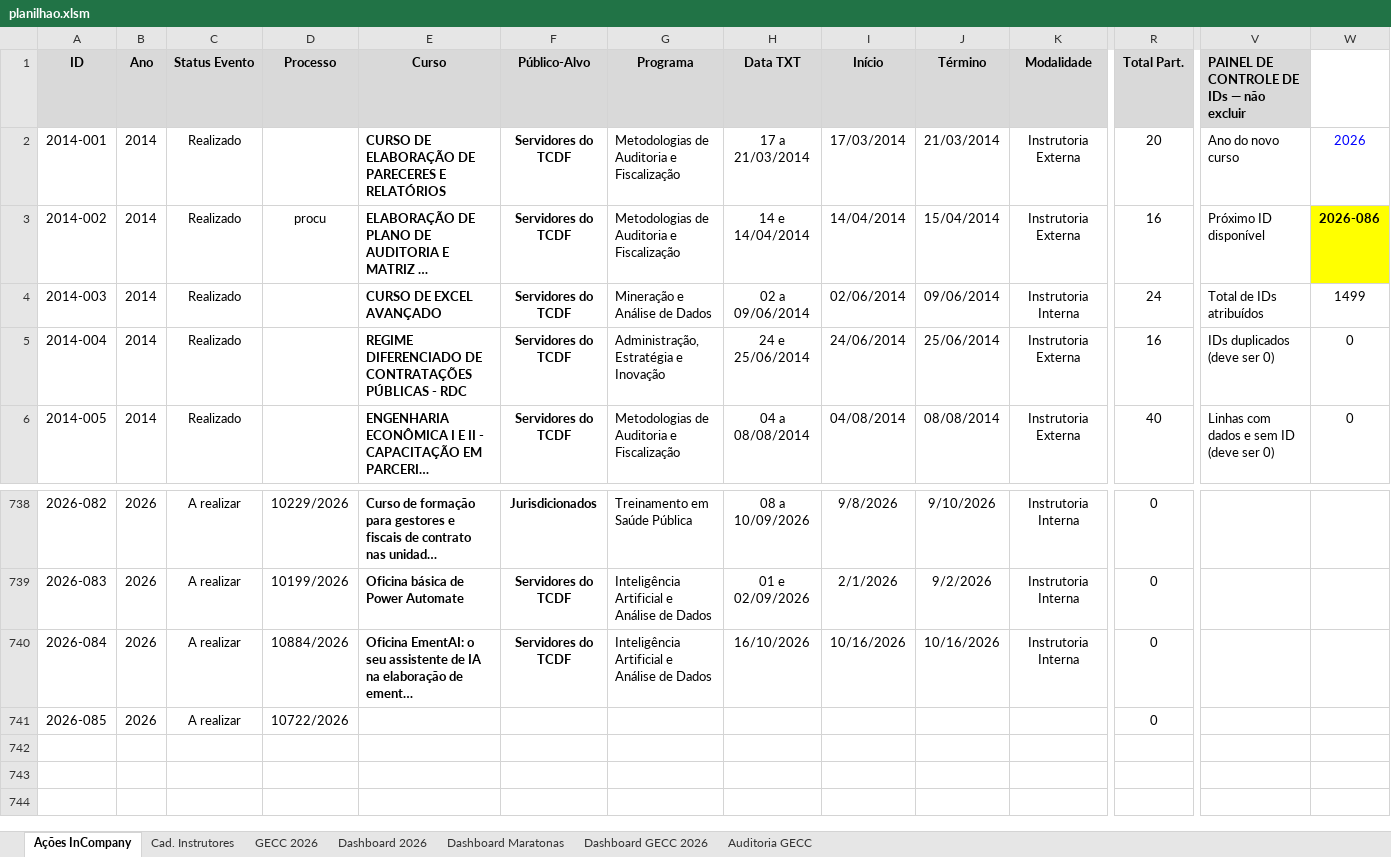
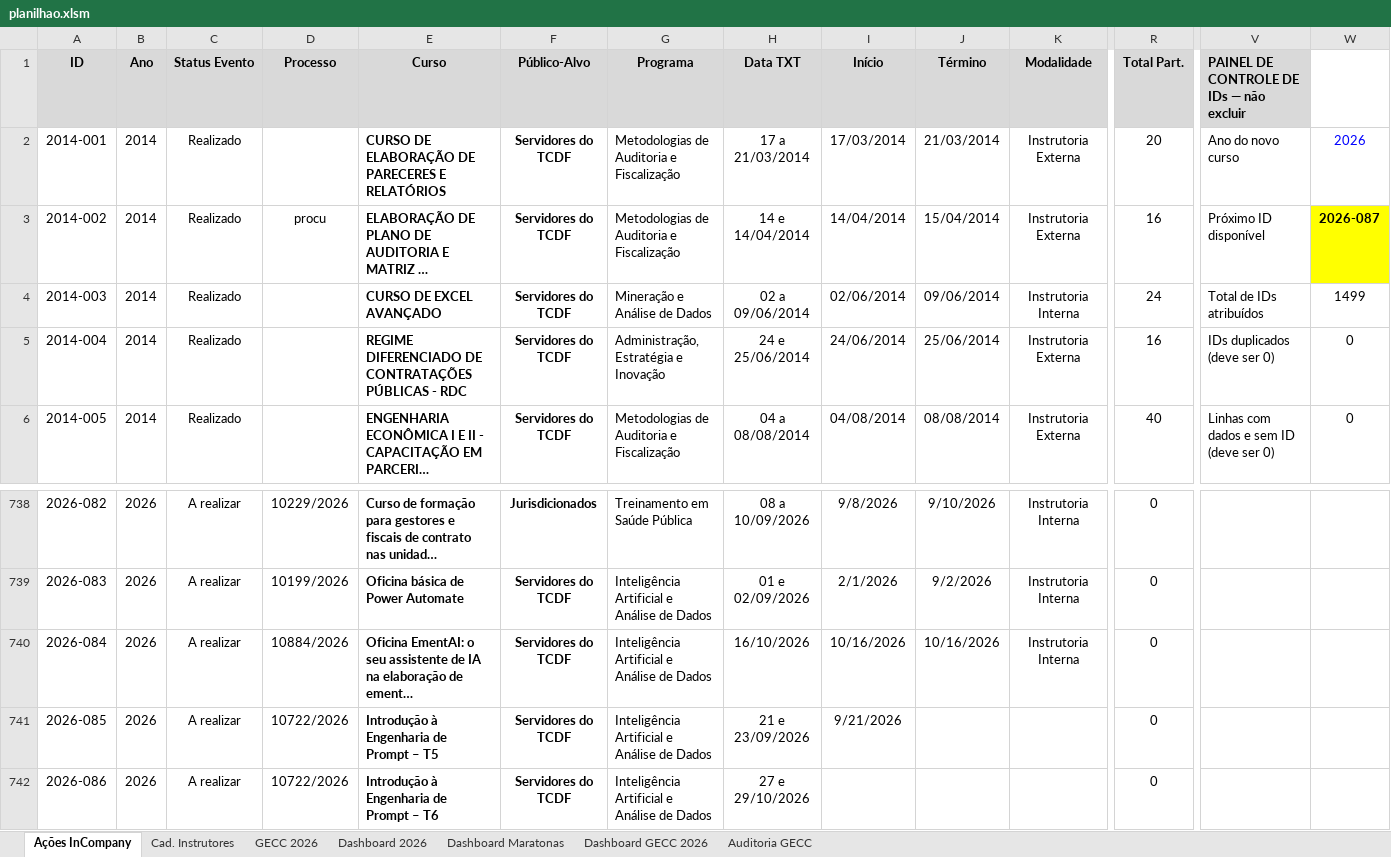
Before and after one commit to silvionascimentobh-lab/SAED-Dashboard, an Excel workbook: planilhao.xlsm, sheet Ações InCompany, drawn as a sheet; only a part is shown, gaps mark what is left out; long unchanged cells end in …; values as stored, in another font and other column widths than the file's, no borders; conditional formats and table styles not drawn; rows hold the shown columns only; the diff names each change by its address in the sheet, - before the commit and + after, or states it on an @@ line.

```diff
--- a/planilhao.xlsm (sheet Ações InCompany)
+++ b/planilhao.xlsm (sheet Ações InCompany)
-W3: 2026-086
+W3: 2026-087
-E741 (Curso): (empty)
+E741 (Curso): Introdução à Engenharia de Prompt – T5
-F741 (Público-Alvo): (empty)
+F741 (Público-Alvo): Servidores do TCDF
-G741 (Programa): (empty)
+G741 (Programa): Inteligência Artificial e Análise de Dados
-H741 (Data TXT): (empty)
+H741 (Data TXT): 21 e 23/09/2026
-I741 (Início): (empty)
+I741 (Início): 9/21/2026
+row 742: 2026-086 | 2026 | A realizar | 10722/2026 | Introdução à Engenharia de Prompt – T6 | Servidores do TCDF | Inteligência Artificial e Análise de Dados | 27 e 29/10/2026 |  |  |  | 0
```
Also changed, not shown: sheet Dashboard 2026, charts or pictures.
